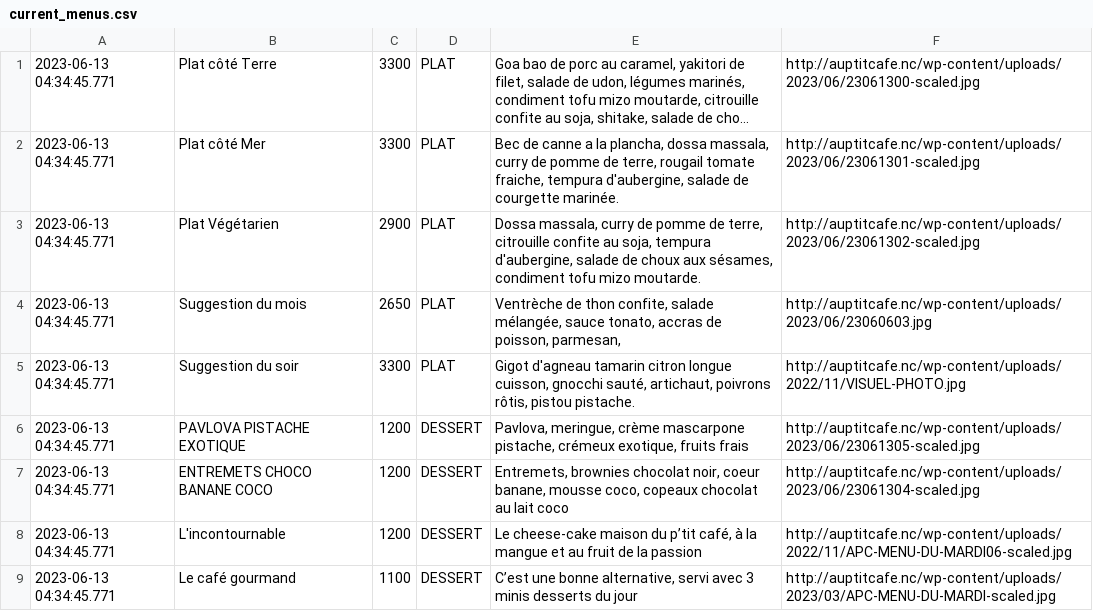
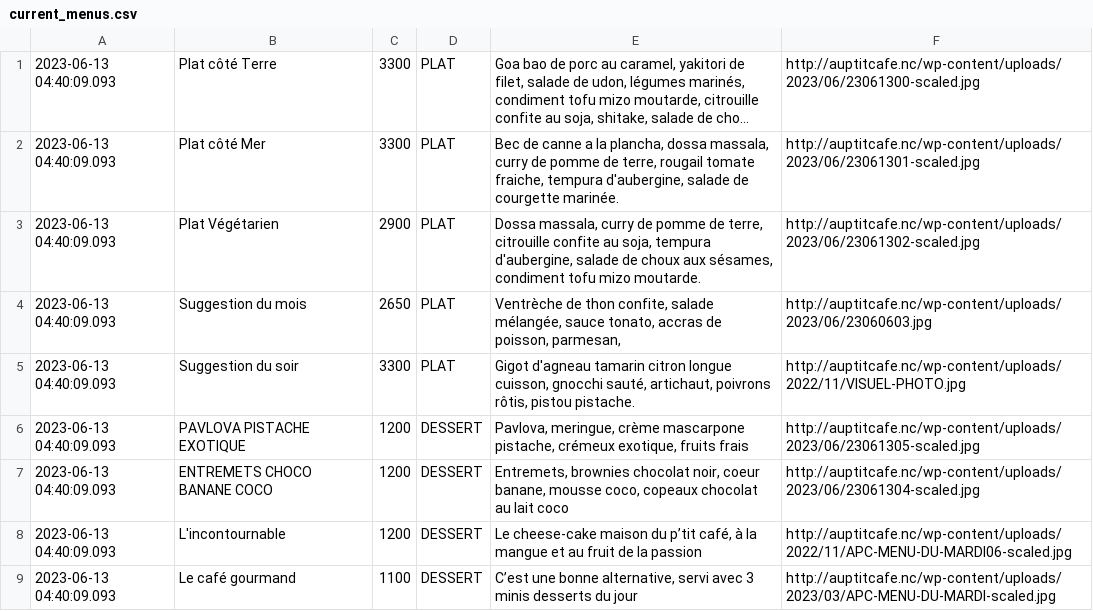
Before and after one commit to adriens/auptitcafe-data, a CSV file: data/current_menus.csv, drawn as a sheet; long unchanged cells end in …; the diff names each change by its address in the sheet, - before the commit and + after, or states it on an @@ line.

```diff
--- a/data/current_menus.csv
+++ b/data/current_menus.csv
-A1:A9: 2023-06-13 04:34:45.771
+A1:A9: 2023-06-13 04:40:09.093
```
Also changed, not shown: data/current_menus_headers.csv, data/menus_hist.csv.
